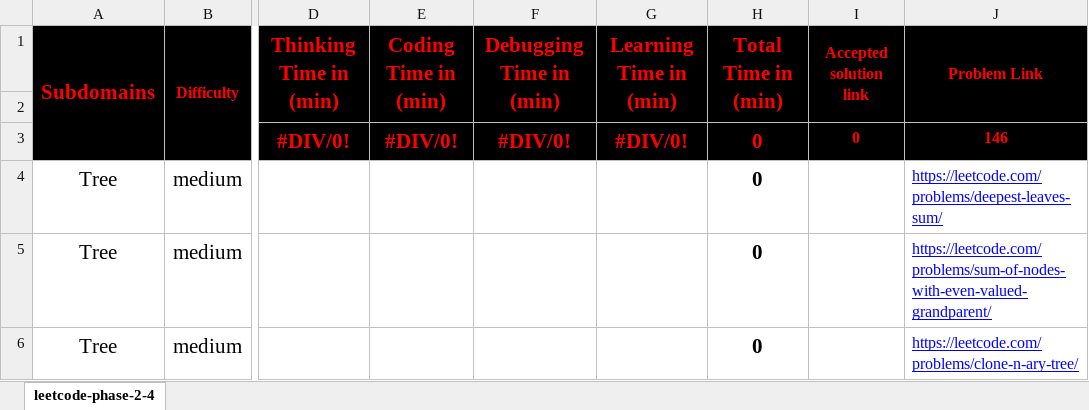
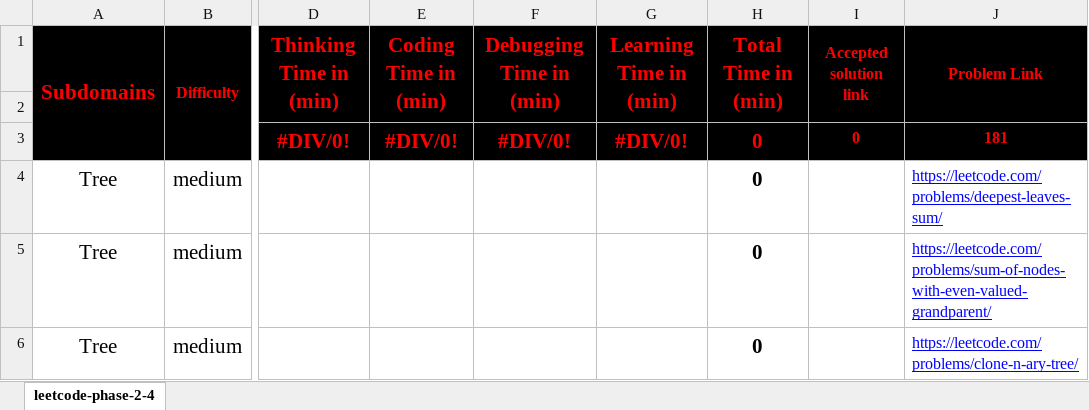
Before and after one commit to cs-MohamedAyman/Problem-Solving-Training, an Excel workbook: level-2/leetcode-phase-2-4/leetcode-phase-2-4.xlsx, sheet leetcode-phase-2-4, drawn as a sheet; only a part is shown, gaps mark what is left out; values as stored, in another font and other column widths than the file's, no borders; conditional formats not drawn; the diff covers the shown part only; the diff names each change by its address in the sheet, - before the commit and + after, or states it on an @@ line.

```diff
--- a/level-2/leetcode-phase-2-4/leetcode-phase-2-4.xlsx (sheet leetcode-phase-2-4)
+++ b/level-2/leetcode-phase-2-4/leetcode-phase-2-4.xlsx (sheet leetcode-phase-2-4)
-J3 (Problem Link): 146
+J3 (Problem Link): 181
```
Also changed, not shown: 35 added rows elsewhere in this sheet, formulas that keep their value, level-2/leetcode-phase-2-3/leetcode-phase-2-3.xlsx, 2 other files.
